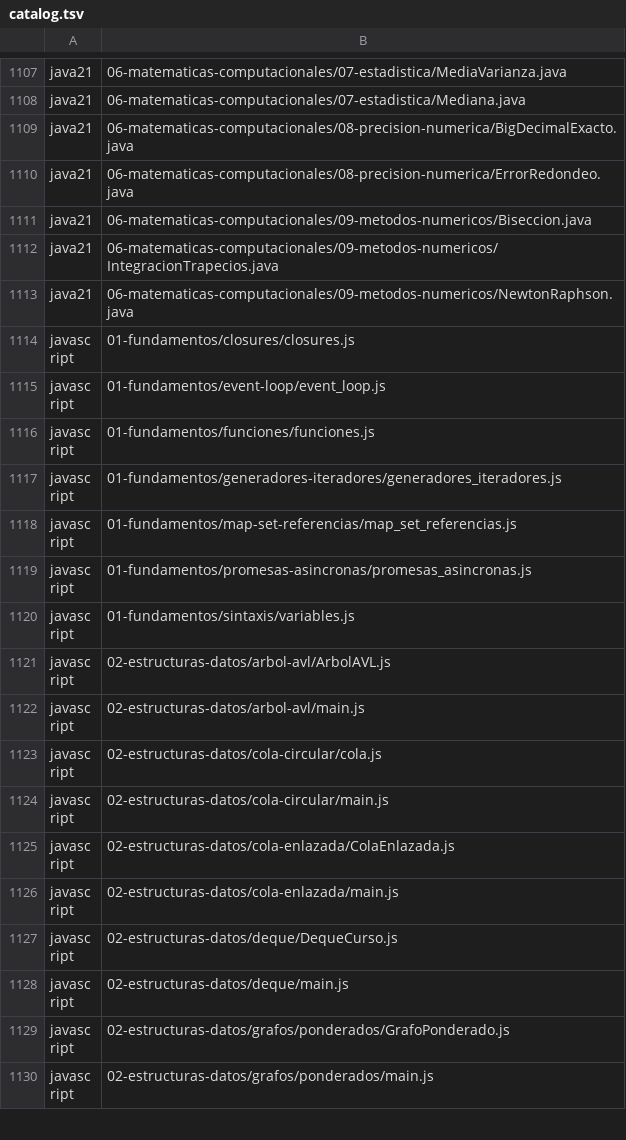
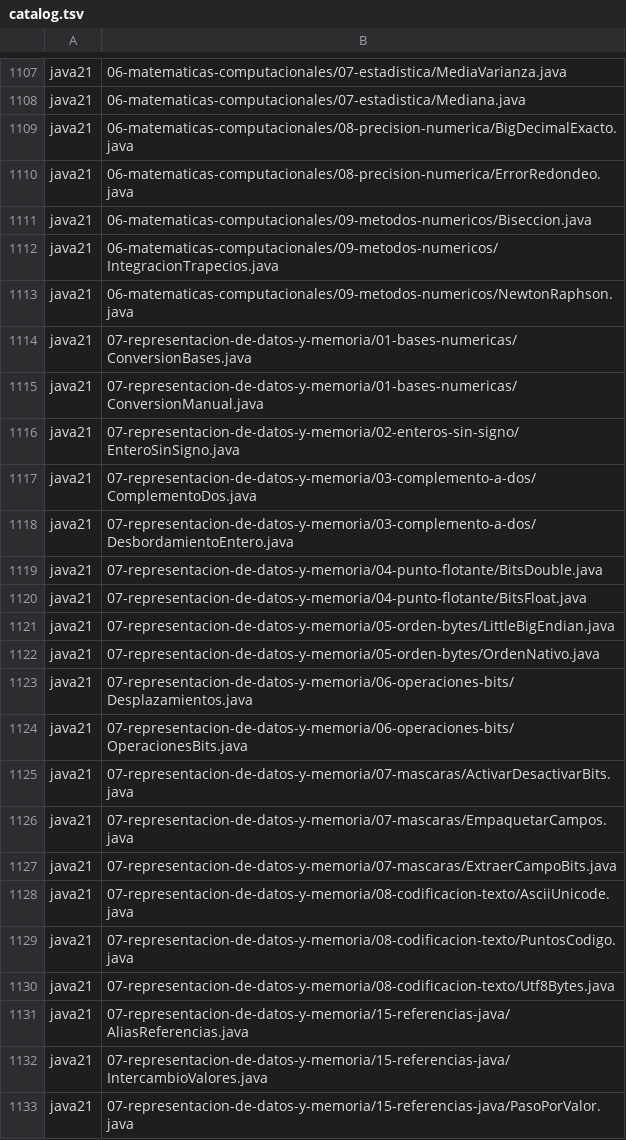
Before and after one commit to marcos-moreira-dev/CodeTrace, a TSV file: src/main/resources/practice/catalog.tsv, drawn as a sheet; only a part is shown, gaps mark what is left out; the shorter side is filled out with more unchanged rows; the diff covers the shown part only; the diff names each change by its address in the sheet, - before the commit and + after, or states it on an @@ line.

Commit message:
Add Java integral data representation and explicit memory models

```diff
--- a/src/main/resources/practice/catalog.tsv
+++ b/src/main/resources/practice/catalog.tsv
+row 1114: java21 | 07-representacion-de-datos-y-memoria/01-bases-numericas/ConversionBases.java
+row 1115: java21 | 07-representacion-de-datos-y-memoria/01-bases-numericas/ConversionManual.java
+row 1116: java21 | 07-representacion-de-datos-y-memoria/02-enteros-sin-signo/EnteroSinSigno.java
+row 1117: java21 | 07-representacion-de-datos-y-memoria/03-complemento-a-dos/ComplementoDos.java
+row 1118: java21 | 07-representacion-de-datos-y-memoria/03-complemento-a-dos/DesbordamientoEntero.java
+row 1119: java21 | 07-representacion-de-datos-y-memoria/04-punto-flotante/BitsDouble.java
+row 1120: java21 | 07-representacion-de-datos-y-memoria/04-punto-flotante/BitsFloat.java
+row 1121: java21 | 07-representacion-de-datos-y-memoria/05-orden-bytes/LittleBigEndian.java
+row 1122: java21 | 07-representacion-de-datos-y-memoria/05-orden-bytes/OrdenNativo.java
+row 1123: java21 | 07-representacion-de-datos-y-memoria/06-operaciones-bits/Desplazamientos.java
+row 1124: java21 | 07-representacion-de-datos-y-memoria/06-operaciones-bits/OperacionesBits.java
+row 1125: java21 | 07-representacion-de-datos-y-memoria/07-mascaras/ActivarDesactivarBits.java
+row 1126: java21 | 07-representacion-de-datos-y-memoria/07-mascaras/EmpaquetarCampos.java
+row 1127: java21 | 07-representacion-de-datos-y-memoria/07-mascaras/ExtraerCampoBits.java
+row 1128: java21 | 07-representacion-de-datos-y-memoria/08-codificacion-texto/AsciiUnicode.java
+row 1129: java21 | 07-representacion-de-datos-y-memoria/08-codificacion-texto/PuntosCodigo.java
+row 1130: java21 | 07-representacion-de-datos-y-memoria/08-codificacion-texto/Utf8Bytes.java
+row 1131: java21 | 07-representacion-de-datos-y-memoria/15-referencias-java/AliasReferencias.java
+row 1132: java21 | 07-representacion-de-datos-y-memoria/15-referencias-java/IntercambioValores.java
+row 1133: java21 | 07-representacion-de-datos-y-memoria/15-referencias-java/PasoPorValor.java
```
Also changed, not shown: 24 added rows elsewhere in this file, 51 other files.
